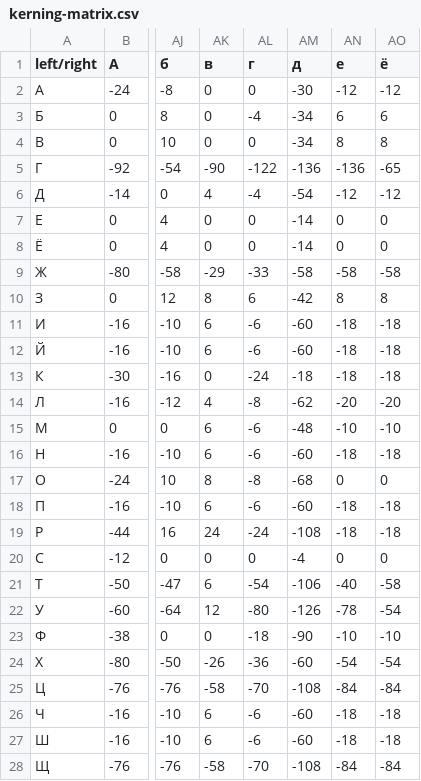
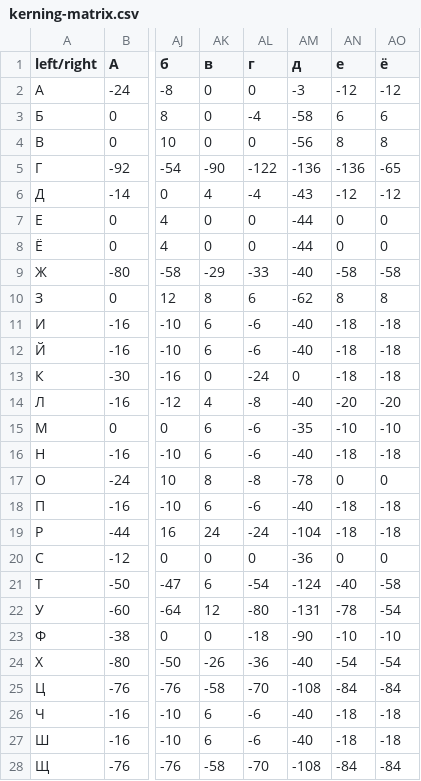
Before and after one commit to rahatulyerbolat05-dotcom/Very-Peri-serif, a CSV file: dist/VeryPeriSerifDraft/kerning-matrix.csv, drawn as a sheet; only a part is shown, gaps mark what is left out; the diff covers the shown part only; the diff names each change by its address in the sheet, - before the commit and + after, or states it on an @@ line.

```diff
--- a/dist/VeryPeriSerifDraft/kerning-matrix.csv
+++ b/dist/VeryPeriSerifDraft/kerning-matrix.csv
-AM2 (д): -30
+AM2 (д): -3
-AM3 (д): -34
+AM3 (д): -58
-AM4 (д): -34
+AM4 (д): -56
-AM6 (д): -54
+AM6 (д): -43
-AM7:AM8 (д): -14
+AM7:AM8 (д): -44
-AM9 (д): -58
+AM9 (д): -40
-AM10 (д): -42
+AM10 (д): -62
-AM11:AM12 (д): -60
+AM11:AM12 (д): -40
-AM13 (д): -18
+AM13 (д): 0
-AM14 (д): -62
+AM14 (д): -40
-AM15 (д): -48
+AM15 (д): -35
-AM16 (д): -60
+AM16 (д): -40
-AM17 (д): -68
+AM17 (д): -78
-AM18 (д): -60
+AM18 (д): -40
-AM19 (д): -108
+AM19 (д): -104
-AM20 (д): -4
+AM20 (д): -36
-AM21 (д): -106
+AM21 (д): -124
-AM22 (д): -126
+AM22 (д): -131
-AM24 (д): -60
+AM24 (д): -40
-AM26:AM27 (д): -60
+AM26:AM27 (д): -40
```
Also changed, not shown: 117 edited cells elsewhere in this file, 35 other files.
